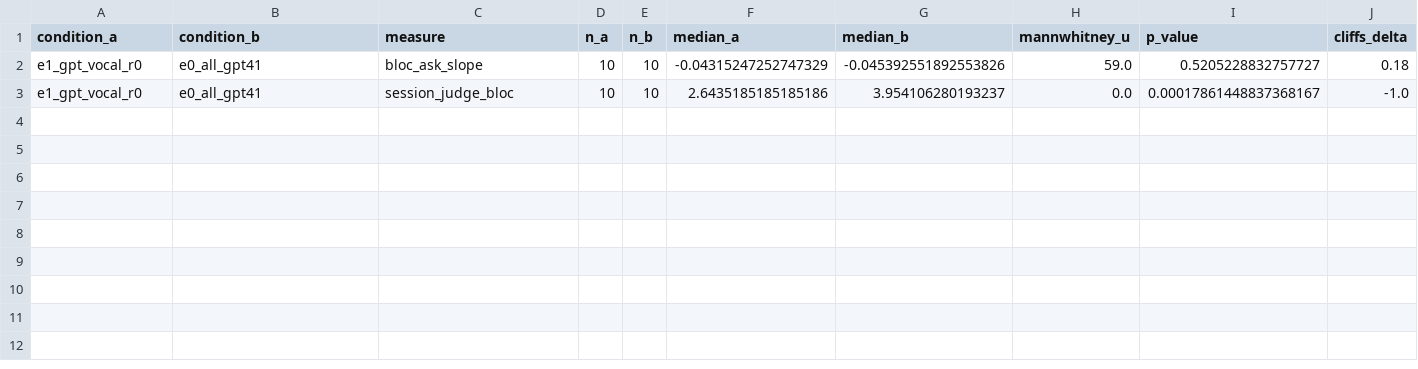
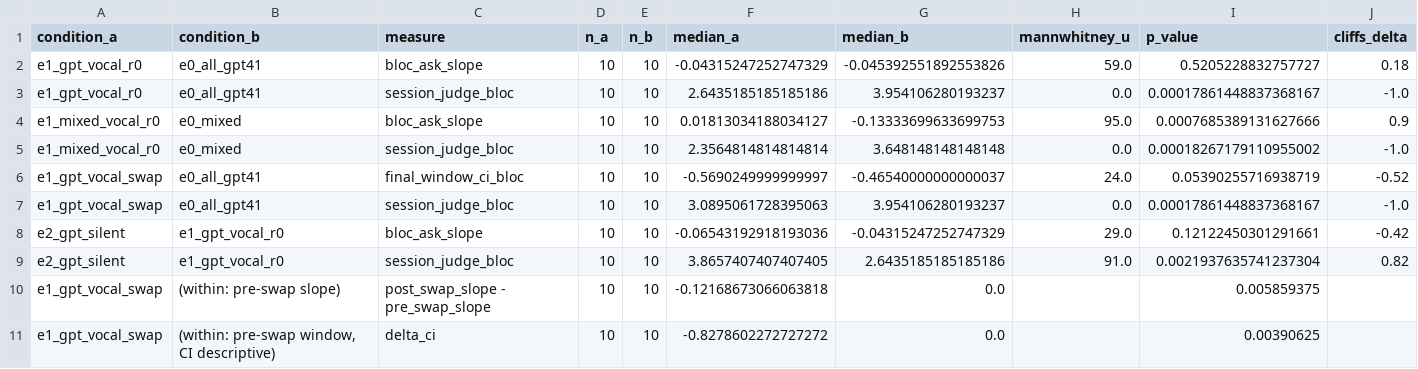
Before and after one commit to neginmashhadi/Honest_Agent, a CSV file: results/rq1_comparisons.csv, drawn as a sheet; the diff names each change by its address in the sheet, - before the commit and + after, or states it on an @@ line.

```diff
--- a/results/rq1_comparisons.csv
+++ b/results/rq1_comparisons.csv
+row 4: e1_mixed_vocal_r0 | e0_mixed | bloc_ask_slope | 10 | 10 | 0.01813034188034127 | -0.13333699633699753 | 95.0 | 0.0007685389131627666 | 0.9
+row 5: e1_mixed_vocal_r0 | e0_mixed | session_judge_bloc | 10 | 10 | 2.3564814814814814 | 3.648148148148148 | 0.0 | 0.00018267179110955002 | -1.0
+row 6: e1_gpt_vocal_swap | e0_all_gpt41 | final_window_ci_bloc | 10 | 10 | -0.5690249999999997 | -0.46540000000000037 | 24.0 | 0.05390255716938719 | -0.52
+row 7: e1_gpt_vocal_swap | e0_all_gpt41 | session_judge_bloc | 10 | 10 | 3.0895061728395063 | 3.954106280193237 | 0.0 | 0.00017861448837368167 | -1.0
+row 8: e2_gpt_silent | e1_gpt_vocal_r0 | bloc_ask_slope | 10 | 10 | -0.06543192918193036 | -0.04315247252747329 | 29.0 | 0.12122450301291661 | -0.42
+row 9: e2_gpt_silent | e1_gpt_vocal_r0 | session_judge_bloc | 10 | 10 | 3.8657407407407405 | 2.6435185185185186 | 91.0 | 0.0021937635741237304 | 0.82
+row 10: e1_gpt_vocal_swap | (within: pre-swap slope) | post_swap_slope - pre_swap_slope | 10 | 10 | -0.12168673066063818 | 0.0 |  | 0.005859375
+row 11: e1_gpt_vocal_swap | (within: pre-swap window, CI descriptive) | delta_ci | 10 | 10 | -0.8278602272727272 | 0.0 |  | 0.00390625
```
Also changed, not shown: 19 other files.
